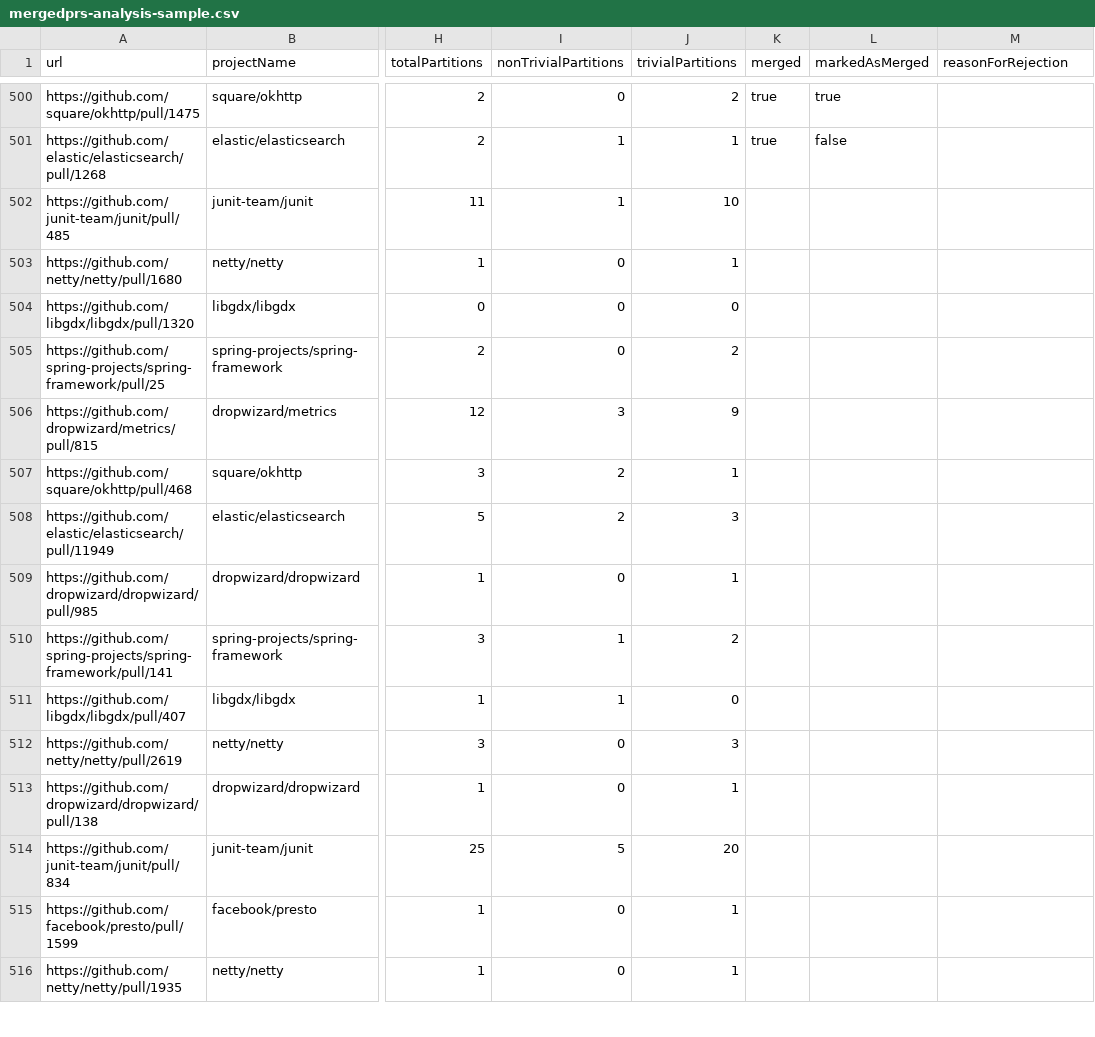
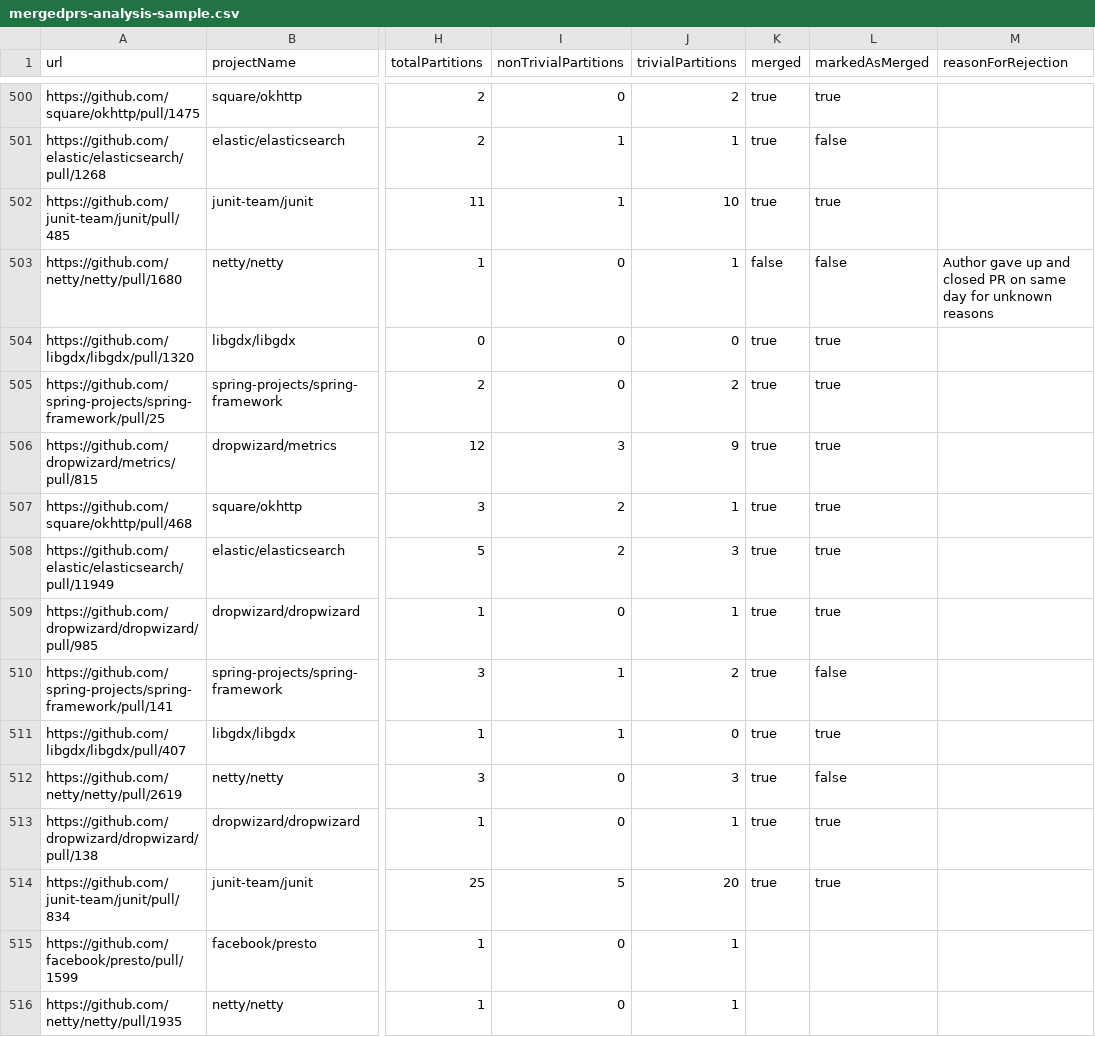
Before and after one commit to victorclf/ccjava-analysis, a CSV file: mergedprs-analysis-sample.csv, drawn as a sheet; only a part is shown, gaps mark what is left out; the diff names each change by its address in the sheet, - before the commit and + after, or states it on an @@ line.

Commit message:
Add manual inspection of 13 more pull requests to achieve the desired 400

```diff
--- a/mergedprs-analysis-sample.csv
+++ b/mergedprs-analysis-sample.csv
-K502 (merged): (empty)
+K502 (merged): true
-L502 (markedAsMerged): (empty)
+L502 (markedAsMerged): true
-K503 (merged): (empty)
+K503 (merged): false
-L503 (markedAsMerged): (empty)
+L503 (markedAsMerged): false
-M503 (reasonForRejection): (empty)
+M503 (reasonForRejection): Author gave up and closed PR on same day for unknown reasons
-K504:K514 (merged): (empty)
+K504:K514 (merged): true
-L504:L509 (markedAsMerged): (empty)
+L504:L509 (markedAsMerged): true
-L510 (markedAsMerged): (empty)
+L510 (markedAsMerged): false
-L511 (markedAsMerged): (empty)
+L511 (markedAsMerged): true
-L512 (markedAsMerged): (empty)
+L512 (markedAsMerged): false
-L513:L514 (markedAsMerged): (empty)
+L513:L514 (markedAsMerged): true
```
